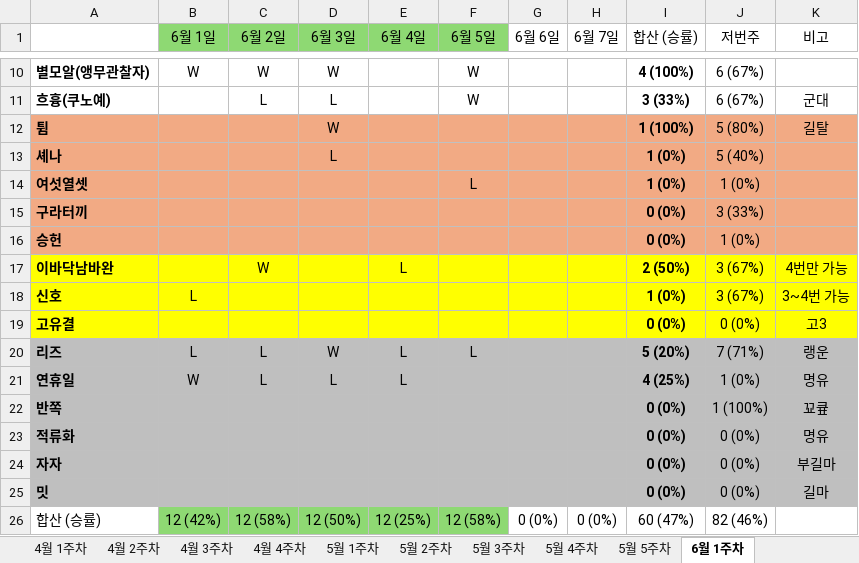
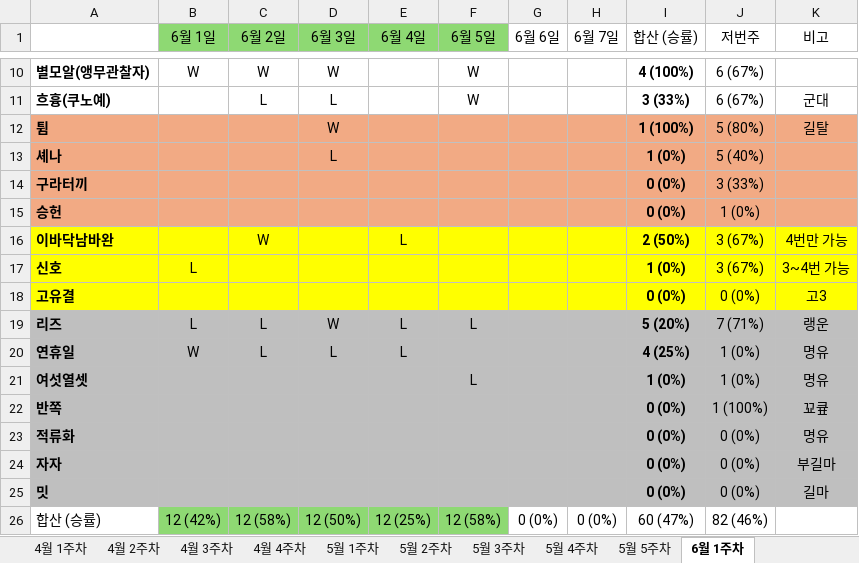
Before and after one commit to Leeze06/Romang, an Excel workbook: data/길랭 (version 1).xlsx, sheet 6월 1주차, drawn as a sheet; only a part is shown, gaps mark what is left out; values as stored, in another font and other column widths than the file's, no borders; removed rows and columns are numbered as before the commit, all else as after; the diff names each change by its address in the sheet, - before the commit and + after, or states it on an @@ line.

```diff
--- a/data/길랭 (version 1).xlsx (sheet 6월 1주차)
+++ b/data/길랭 (version 1).xlsx (sheet 6월 1주차)
-row 14: 여섯열셋 |  |  |  |  | L |  |  | 1 (0%) | 1 (0%)
+row 21: 여섯열셋 |  |  |  |  | L |  |  | 1 (0%) | 1 (0%) | 명유
```
Also changed, not shown: sheet 5월 5주차, sheet 5월 2주차, sheet 5월 4주차, sheet 5월 3주차, formulas that keep their value, 1 other file.
